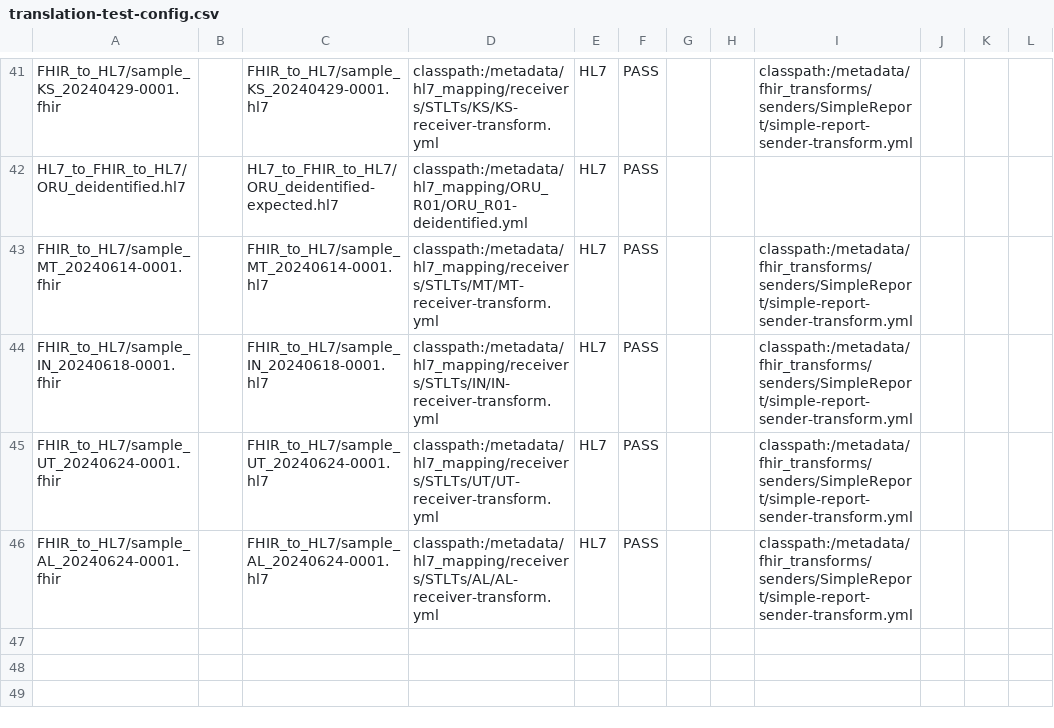
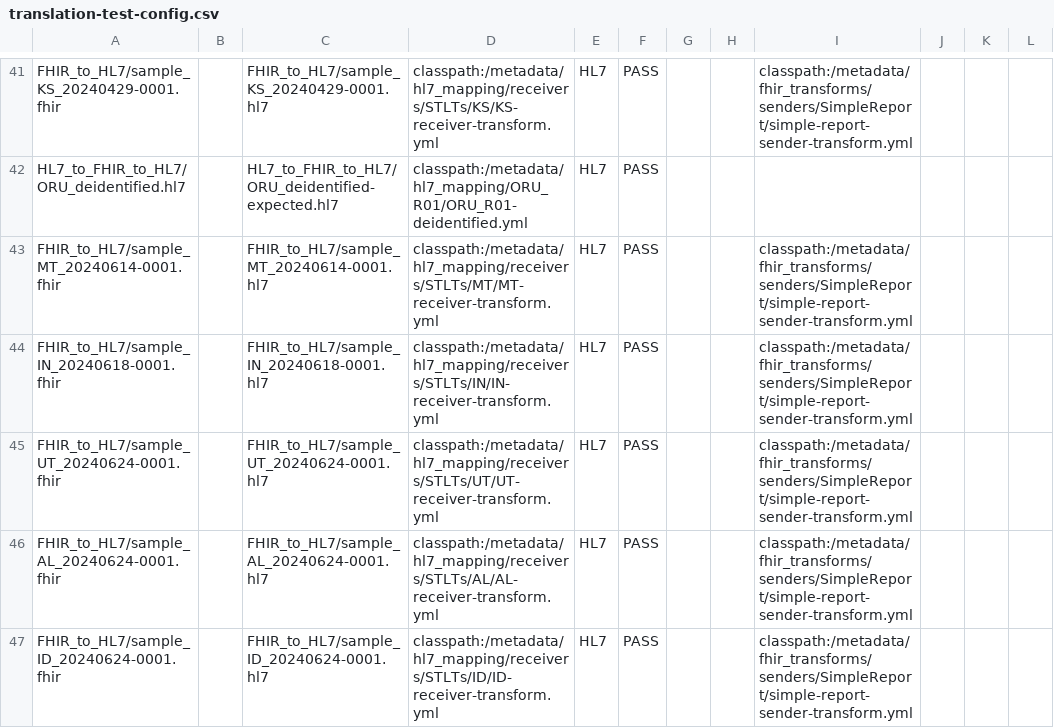
Before and after one commit to CDCgov/prime-reportstream, a CSV file: prime-router/src/testIntegration/resources/datatests/translation-test-config.csv, drawn as a sheet; only a part is shown, gaps mark what is left out; the diff names each change by its address in the sheet, - before the commit and + after, or states it on an @@ line.

```diff
--- a/prime-router/src/testIntegration/resources/datatests/translation-test-config.csv
+++ b/prime-router/src/testIntegration/resources/datatests/translation-test-config.csv
+row 47: FHIR_to_HL7/sample_ID_20240624-0001.fhir |  | FHIR_to_HL7/sample_ID_20240624-0001.hl7 | classpath:/metadata/hl7_mapping/receivers/STLTs/ID/ID-receiver-transform.yml | HL7 | PASS |  |  | classpath:/metadata/fhir_transforms/senders/SimpleReport/simple-report-sender-transform.yml
```
Also changed, not shown: 4 other files.
